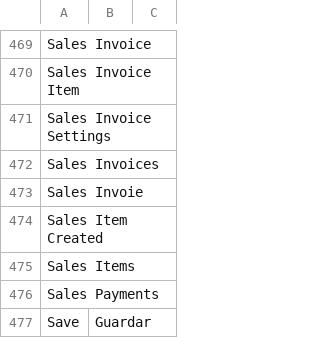
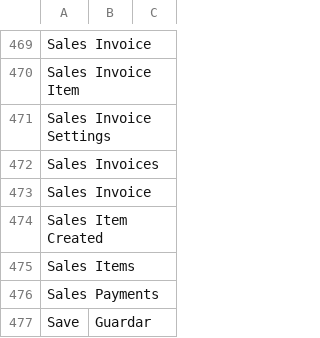
Before and after one commit to frappe/books, a CSV file: translations/pt.csv, drawn as a sheet; only a part is shown, gaps mark what is left out; the diff names each change by its address in the sheet, - before the commit and + after, or states it on an @@ line.

Commit message:
fix: disgusting typo

```diff
--- a/translations/pt.csv
+++ b/translations/pt.csv
-A473: Sales Invoie
+A473: Sales Invoice
```
Also changed, not shown: 7 other files.
